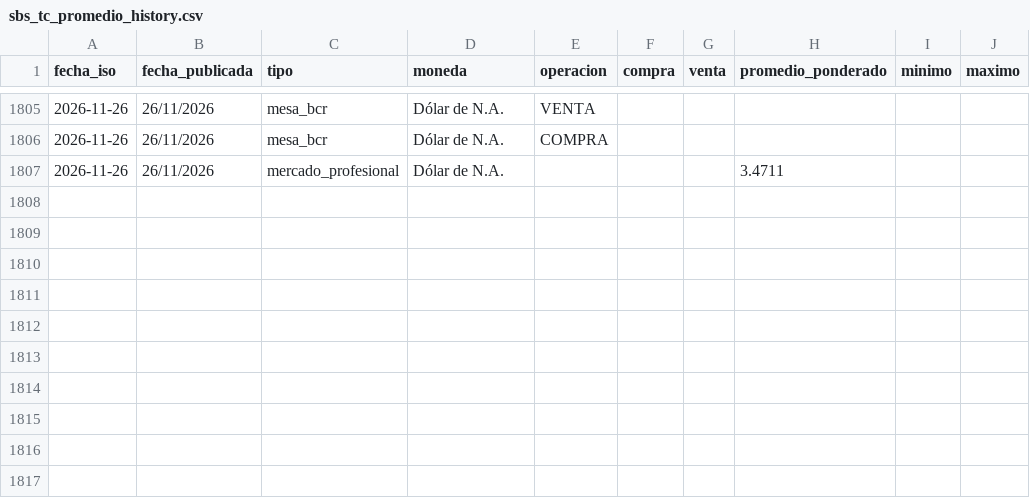
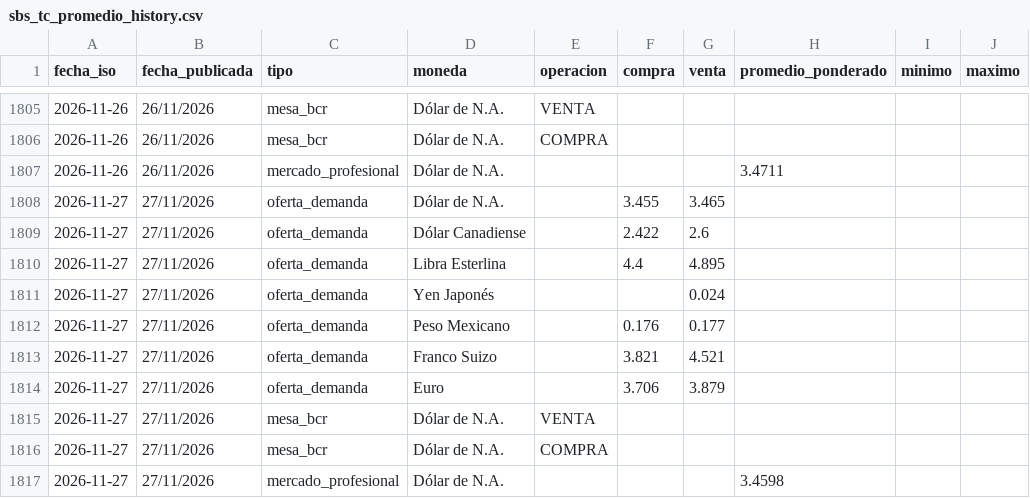
Before and after one commit to Walterchb/sbs-tc-contable, a CSV file: data/sbs_tc_promedio_history.csv, drawn as a sheet; only a part is shown, gaps mark what is left out.

```diff
--- a/data/sbs_tc_promedio_history.csv
+++ b/data/sbs_tc_promedio_history.csv
@@ -1807 +1807,11 @@
 2026-11-26,26/11/2026,mercado_profesional,Dólar de N.A.,,,,3.4711,,
+2026-11-27,27/11/2026,oferta_demanda,Dólar de N.A.,,3.455,3.465,,,
+2026-11-27,27/11/2026,oferta_demanda,Dólar Canadiense,,2.422,2.6,,,
+2026-11-27,27/11/2026,oferta_demanda,Libra Esterlina,,4.4,4.895,,,
+2026-11-27,27/11/2026,oferta_demanda,Yen Japonés,,,0.024,,,
+2026-11-27,27/11/2026,oferta_demanda,Peso Mexicano,,0.176,0.177,,,
+2026-11-27,27/11/2026,oferta_demanda,Franco Suizo,,3.821,4.521,,,
+2026-11-27,27/11/2026,oferta_demanda,Euro,,3.706,3.879,,,
+2026-11-27,27/11/2026,mesa_bcr,Dólar de N.A.,VENTA,,,,,
+2026-11-27,27/11/2026,mesa_bcr,Dólar de N.A.,COMPRA,,,,,
+2026-11-27,27/11/2026,mercado_profesional,Dólar de N.A.,,,,3.4598,,
```
Also changed, not shown: data/sbs_tc_promedio_latest.csv, 5 other files.
